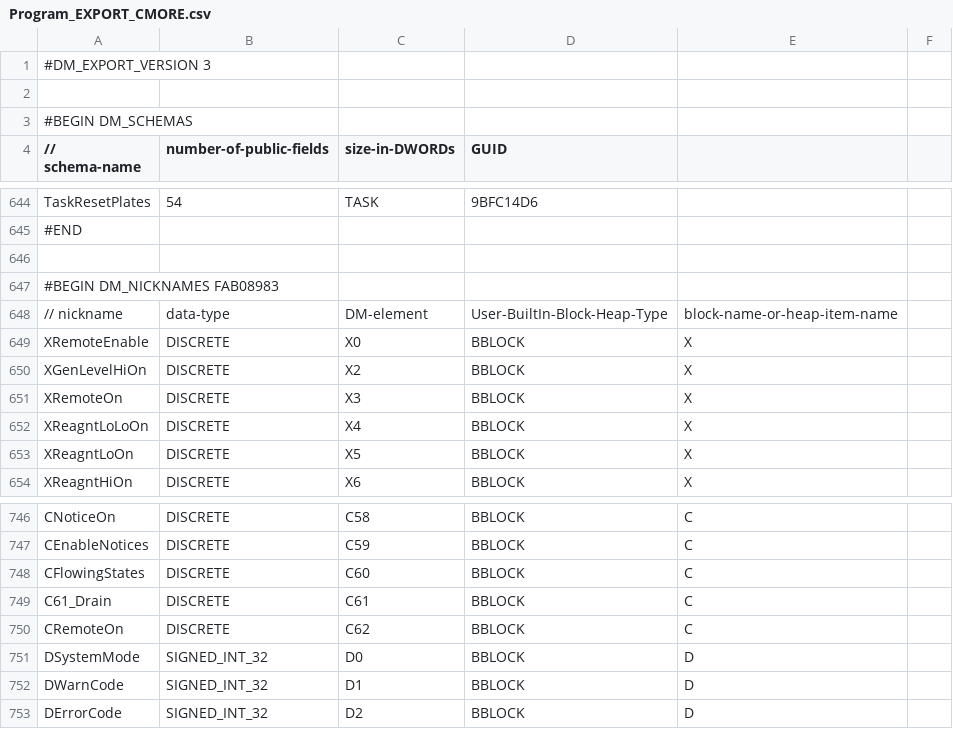
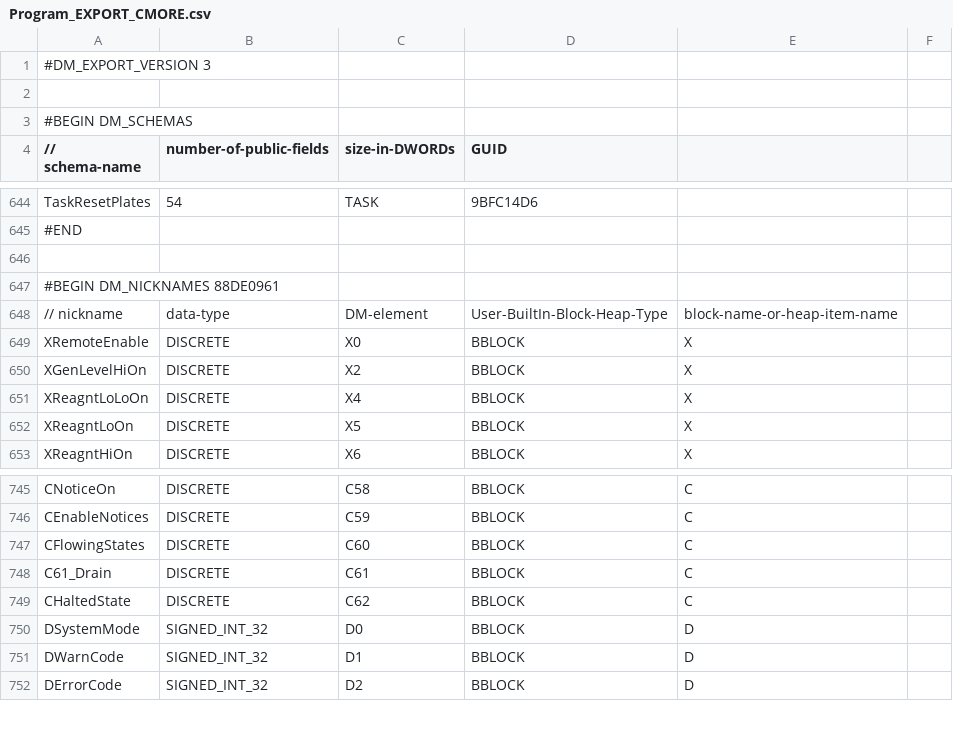
Before and after one commit to AMS-H2O/SafeguardH2O-brx-ladder, a CSV file: Program_EXPORT_CMORE.csv, drawn as a sheet; only a part is shown, gaps mark what is left out; the diff covers the shown part only.

```diff
--- a/Program_EXPORT_CMORE.csv
+++ b/Program_EXPORT_CMORE.csv
@@ -646,3 +646,3 @@ TaskResetPlates,54,TASK,9BFC14D6
 
-#BEGIN DM_NICKNAMES FAB08983
+#BEGIN DM_NICKNAMES 88DE0961
 // nickname, data-type, DM-element, User-BuiltIn-Block-Heap-Type, block-name-or-heap-item-name
@@ -650,3 +650,2 @@ XRemoteEnable,DISCRETE,X0,BBLOCK,X
 XGenLevelHiOn,DISCRETE,X2,BBLOCK,X
-XRemoteOn,DISCRETE,X3,BBLOCK,X
 XReagntLoLoOn,DISCRETE,X4,BBLOCK,X
@@ -749,3 +748,3 @@ CFlowingStates,DISCRETE,C60,BBLOCK,C
 C61_Drain,DISCRETE,C61,BBLOCK,C
-CRemoteOn,DISCRETE,C62,BBLOCK,C
+CHaltedState,DISCRETE,C62,BBLOCK,C
 DSystemMode,SIGNED_INT_32,D0,BBLOCK,D
```
Also changed, not shown: 8 removed rows and 3 edited cells elsewhere in this file, 3 other files.
